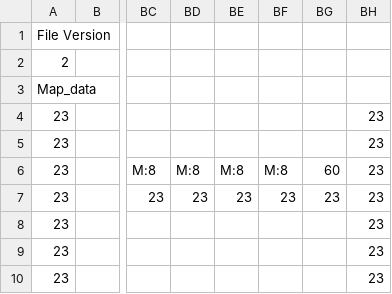
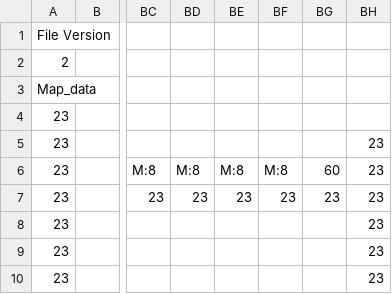
Before and after one commit to SteveSmith16384/MultiplayerPlatformer, a CSV file: maps/bens_map2.csv, drawn as a sheet; only a part is shown, gaps mark what is left out; the diff names each change by its address in the sheet, - before the commit and + after, or states it on an @@ line.

Commit message:
Can handle variable number of columns in CSV

```diff
--- a/maps/bens_map2.csv
+++ b/maps/bens_map2.csv
-BH4: 23
+BH4: (empty)
```
Also changed, not shown: 14 other files.
